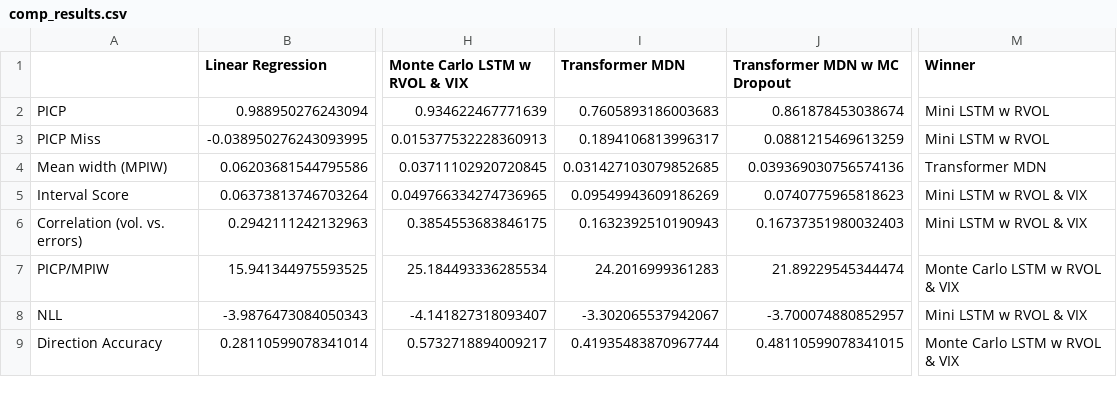
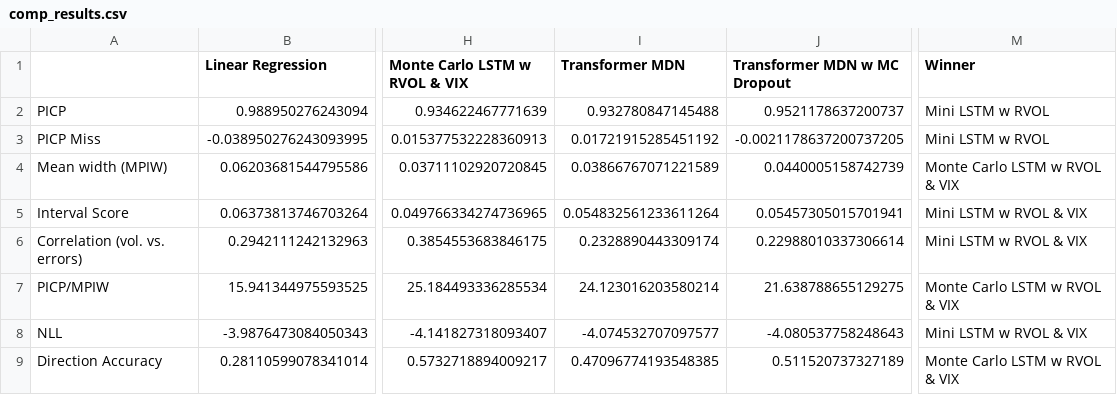
Before and after one commit to tjespe/master, a CSV file: Code/results/comp_results.csv, drawn as a sheet; only a part is shown, gaps mark what is left out; the diff names each change by its address in the sheet, - before the commit and + after, or states it on an @@ line.

Commit message:
Add more features and change input and output in transformer

```diff
--- a/Code/results/comp_results.csv
+++ b/Code/results/comp_results.csv
-I2 (Transformer MDN): 0.7605893186003683
+I2 (Transformer MDN): 0.932780847145488
-J2 (Transformer MDN w MC Dropout): 0.861878453038674
+J2 (Transformer MDN w MC Dropout): 0.9521178637200737
-I3 (Transformer MDN): 0.1894106813996317
+I3 (Transformer MDN): 0.01721915285451192
-J3 (Transformer MDN w MC Dropout): 0.0881215469613259
+J3 (Transformer MDN w MC Dropout): -0.0021178637200737205
-I4 (Transformer MDN): 0.031427103079852685
+I4 (Transformer MDN): 0.03866767071221589
-J4 (Transformer MDN w MC Dropout): 0.039369030756574136
+J4 (Transformer MDN w MC Dropout): 0.0440005158742739
-M4 (Winner): Transformer MDN
+M4 (Winner): Monte Carlo LSTM w RVOL & VIX
-I5 (Transformer MDN): 0.09549943609186269
+I5 (Transformer MDN): 0.054832561233611264
-J5 (Transformer MDN w MC Dropout): 0.0740775965818623
+J5 (Transformer MDN w MC Dropout): 0.05457305015701941
-I6 (Transformer MDN): 0.1632392510190943
+I6 (Transformer MDN): 0.2328890443309174
-J6 (Transformer MDN w MC Dropout): 0.16737351980032403
+J6 (Transformer MDN w MC Dropout): 0.22988010337306614
-I7 (Transformer MDN): 24.2016999361283
+I7 (Transformer MDN): 24.123016203580214
-J7 (Transformer MDN w MC Dropout): 21.89229545344474
+J7 (Transformer MDN w MC Dropout): 21.638788655129275
-I8 (Transformer MDN): -3.302065537942067
+I8 (Transformer MDN): -4.074532707097577
-J8 (Transformer MDN w MC Dropout): -3.700074880852957
+J8 (Transformer MDN w MC Dropout): -4.080537758248643
-I9 (Transformer MDN): 0.41935483870967744
+I9 (Transformer MDN): 0.47096774193548385
-J9 (Transformer MDN w MC Dropout): 0.48110599078341015
+J9 (Transformer MDN w MC Dropout): 0.511520737327189
```
Also changed, not shown: 17 other files.
